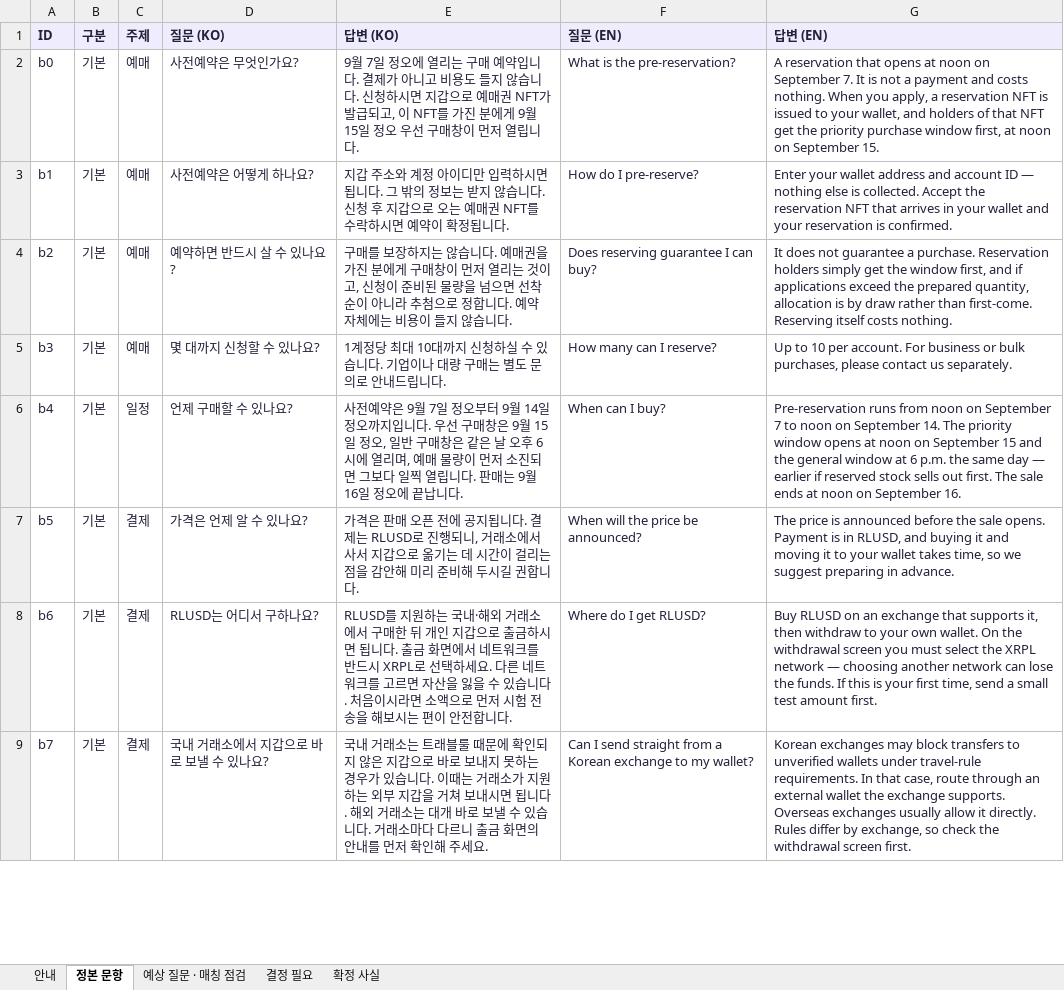
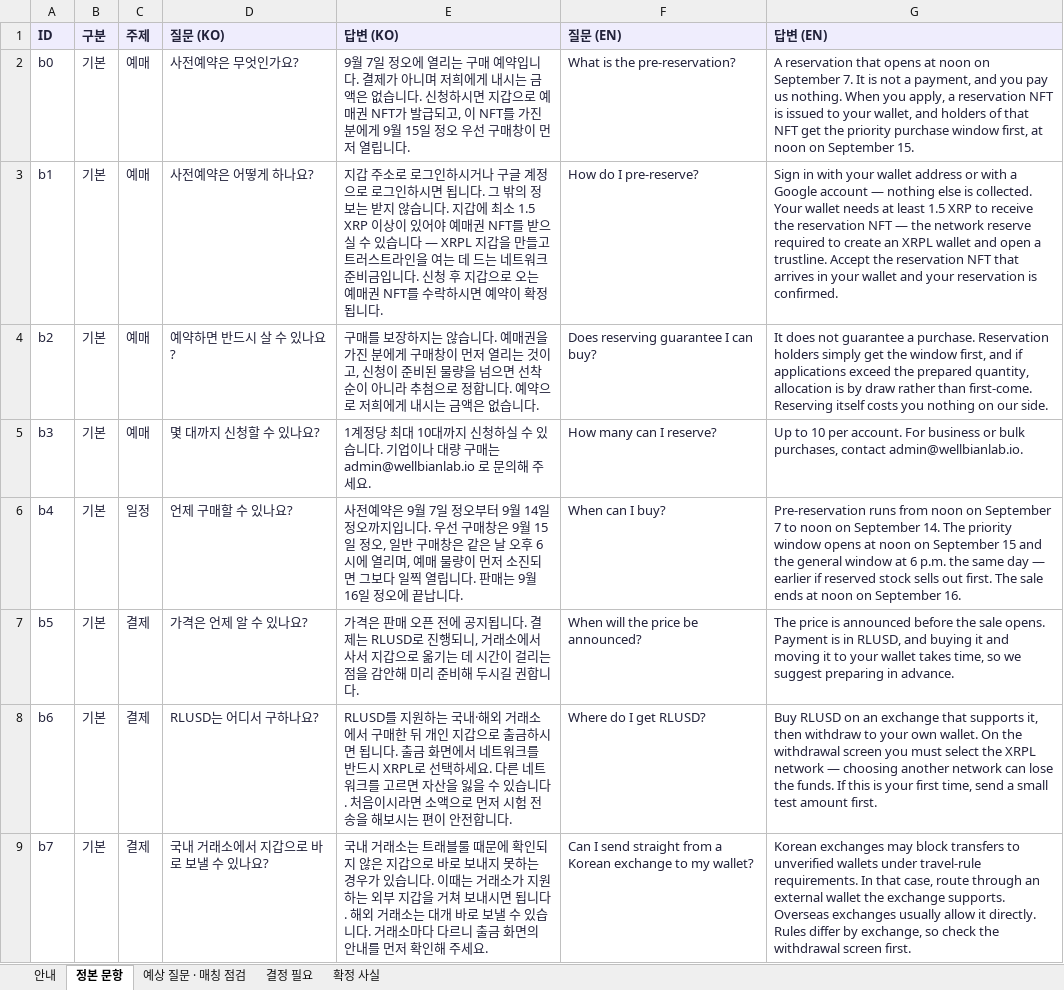
Before and after one commit to wrxfoundation/weatherplan-ai, an Excel workbook: depin/content/faq-0830.xlsx, sheet 정본 문항, drawn as a sheet; only a part is shown; values as stored, in another font and other column widths than the file's, no borders; the diff covers the shown part only; the diff names each change by its address in the sheet, - before the commit and + after, or states it on an @@ line.

```diff
--- a/depin/content/faq-0830.xlsx (sheet 정본 문항)
+++ b/depin/content/faq-0830.xlsx (sheet 정본 문항)
-E2 (답변 (KO)): …가 아니고 비용도 들지 않습니다.…
+E2 (답변 (KO)): …가 아니며 저희에게 내시는 금액은 없습니다.…
-G2 (답변 (EN)): …not a payment and costs nothing. When…
+G2 (답변 (EN)): …not a payment, and you pay us nothing. When…
-E3 (답변 (KO)): …갑 주소와 계정 아이디만 입력하시면 됩니다. 그 밖의 정보는 받지 않습니다. 신…
+E3 (답변 (KO)): …갑 주소로 로그인하시거나 구글 계정으로 로그인하시면 됩니다. 그 밖의 정보는 받지 않습니다. 지갑에 최소 1.5 XRP 이상이 있어야 예매권 NFT를 받으실 수 있습니다 — XRPL 지갑을 만들고 트러스트라인을 여는 데 드는 네트워크 준비금입니다. 신…
-G3 (답변 (EN)): Enter your wallet address and account ID — nothing else is collected. Accept the…
+G3 (답변 (EN)): Sign in with your wallet address or with a Google account — nothing else is collected. Your wallet needs at least 1.5 XRP to receive the reservation NFT — the network reserve required to create an XRPL wallet and open a trustline. Accept the…
-E4 (답변 (KO)): …다. 예약 자체에는 비용이 들지 않습니다.
+E4 (답변 (KO)): …다. 예약으로 저희에게 내시는 금액은 없습니다.
-G4 (답변 (EN)): …itself costs nothing.
+G4 (답변 (EN)): …itself costs you nothing on our side.
-E5 (답변 (KO)): …구매는 별도 문의로 안내드립니다.
+E5 (답변 (KO)): …구매는 admin@wellbianlab.io 로 문의해 주세요.
-G5 (답변 (EN)): …bulk purchases, please contact us separately.
+G5 (답변 (EN)): …bulk purchases, contact admin@wellbianlab.io.
```
Also changed, not shown: 8 edited cells elsewhere in this sheet, sheet 확정 사실, sheet 결정 필요, sheet 안내, 1 other file.
